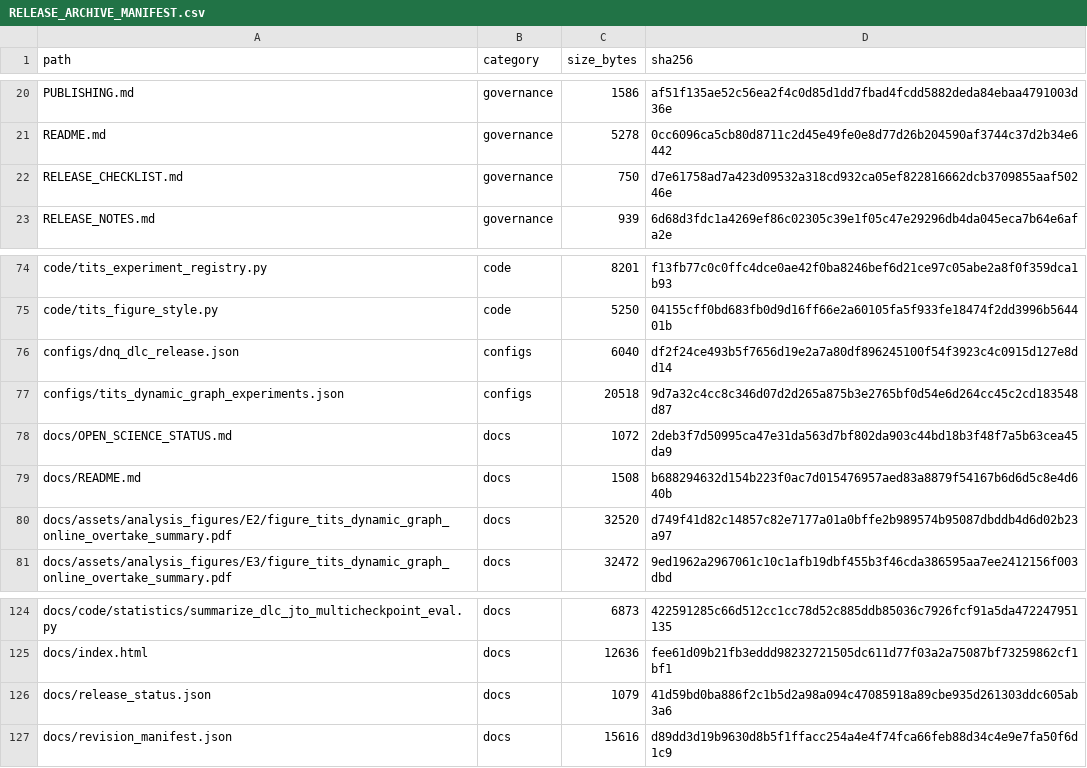
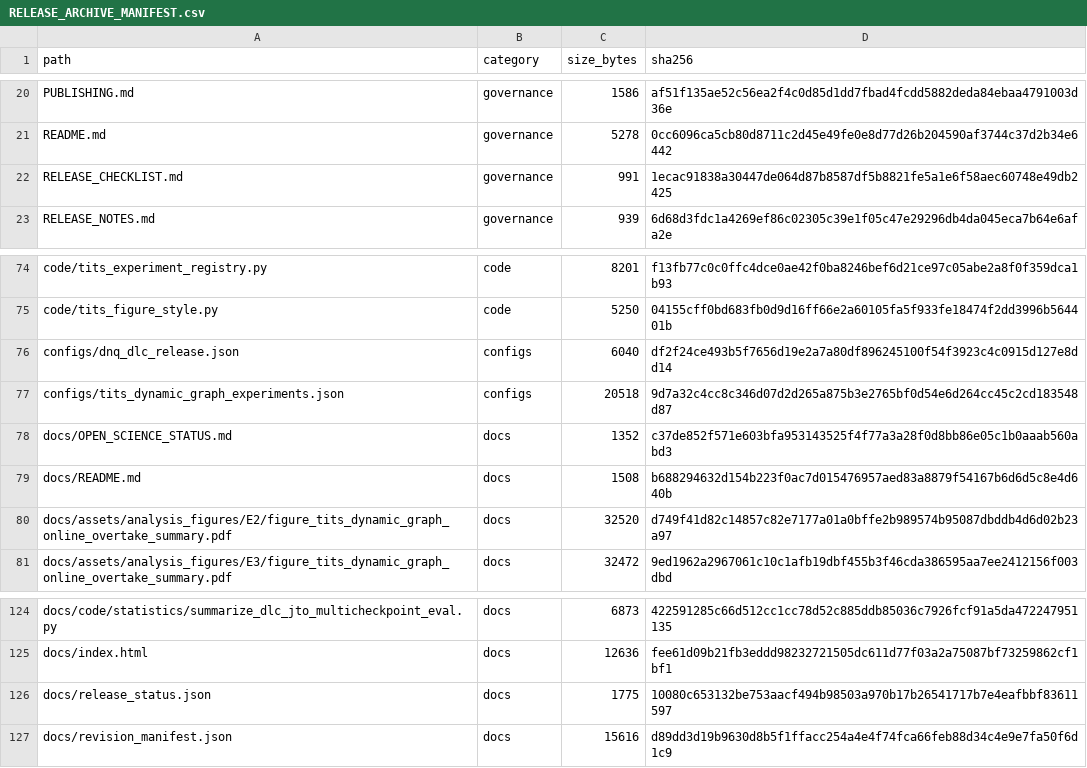
Before and after one commit to chocho2222/DNQ-DLC, a CSV file: materials/RELEASE_ARCHIVE_MANIFEST.csv, drawn as a sheet; only a part is shown, gaps mark what is left out.

Commit message:
Record private GitHub release status

```diff
--- a/materials/RELEASE_ARCHIVE_MANIFEST.csv
+++ b/materials/RELEASE_ARCHIVE_MANIFEST.csv
@@ -21,3 +21,3 @@ PUBLISHING.md,governance,1586,af51f135ae52c56ea2f4c0d85d1dd7fbad4fcdd5882deda84e
 README.md,governance,5278,0cc6096ca5cb80d8711c2d45e49fe0e8d77d26b204590af3744c37d2b34e6442
-RELEASE_CHECKLIST.md,governance,750,d7e61758ad7a423d09532a318cd932ca05ef822816662dcb3709855aaf50246e
+RELEASE_CHECKLIST.md,governance,991,1ecac91838a30447de064d87b8587df5b8821fe5a1e6f58aec60748e49db2425
 RELEASE_NOTES.md,governance,939,6d68d3fdc1a4269ef86c02305c39e1f05c47e29296db4da045eca7b64e6afa2e
@@ -77,3 +77,3 @@ configs/dnq_dlc_release.json,configs,6040,df2f24ce493b5f7656d19e2a7a80df89624510
 configs/tits_dynamic_graph_experiments.json,configs,20518,9d7a32c4cc8c346d07d2d265a875b3e2765bf0d54e6d264cc45c2cd183548d87
-docs/OPEN_SCIENCE_STATUS.md,docs,1072,2deb3f7d50995ca47e31da563d7bf802da903c44bd18b3f48f7a5b63cea45da9
+docs/OPEN_SCIENCE_STATUS.md,docs,1352,c37de852f571e603bfa953143525f4f77a3a28f0d8bb86e05c1b0aaab560abd3
 docs/README.md,docs,1508,b688294632d154b223f0ac7d015476957aed83a8879f54167b6d6d5c8e4d640b
@@ -125,3 +125,3 @@ docs/code/statistics/summarize_dlc_jto_multicheckpoint_eval.py,docs,6873,4225912
 docs/index.html,docs,12636,fee61d09b21fb3eddd98232721505dc611d77f03a2a75087bf73259862cf1bf1
-docs/release_status.json,docs,1079,41d59bd0ba886f2c1b5d2a98a094c47085918a89cbe935d261303ddc605ab3a6
+docs/release_status.json,docs,1775,10080c653132be753aacf494b98503a970b17b26541717b7e4eafbbf83611597
 docs/revision_manifest.json,docs,15616,d89dd3d19b9630d8b5f1ffacc254a4e4f74fca66feb88d34c4e9e7fa50f6d1c9
```
Also changed, not shown: 5 other files.
